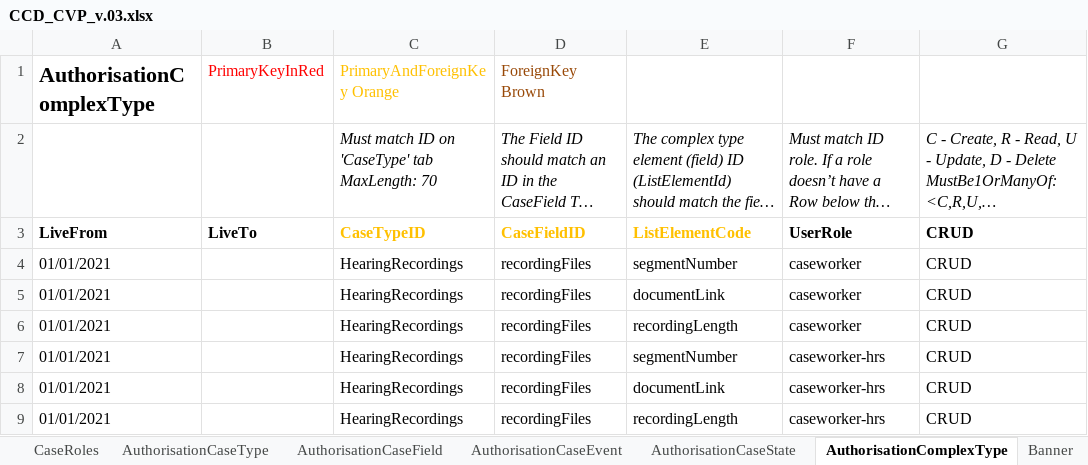
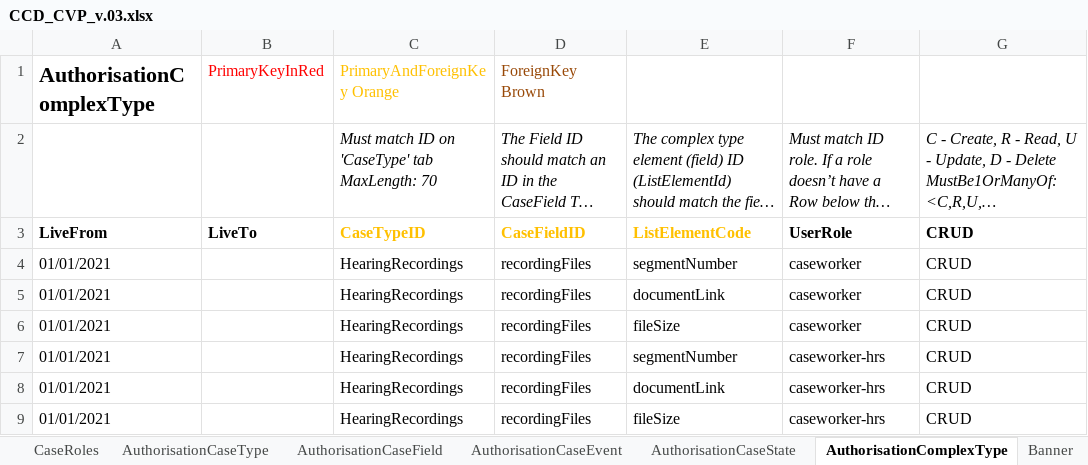
Before and after one commit to uk-gov-mirror/hmcts.em-hrs-api, an Excel workbook: src/aat/resources/CCD_CVP_v.03.xlsx, sheet AuthorisationComplexType, drawn as a sheet; long unchanged cells end in …; values as stored, in another font and other column widths than the file's, no borders; the diff names each change by its address in the sheet, - before the commit and + after, or states it on an @@ line.

```diff
--- a/src/aat/resources/CCD_CVP_v.03.xlsx (sheet AuthorisationComplexType)
+++ b/src/aat/resources/CCD_CVP_v.03.xlsx (sheet AuthorisationComplexType)
-E6: recordingLength
+E6: fileSize
-E9: recordingLength
+E9: fileSize
```
Also changed, not shown: sheet ComplexTypes, 18 other files.
